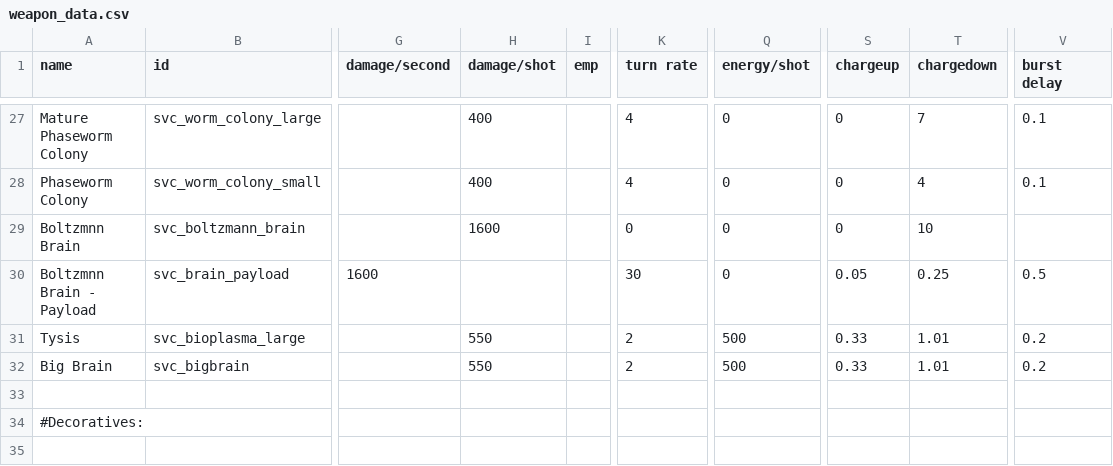
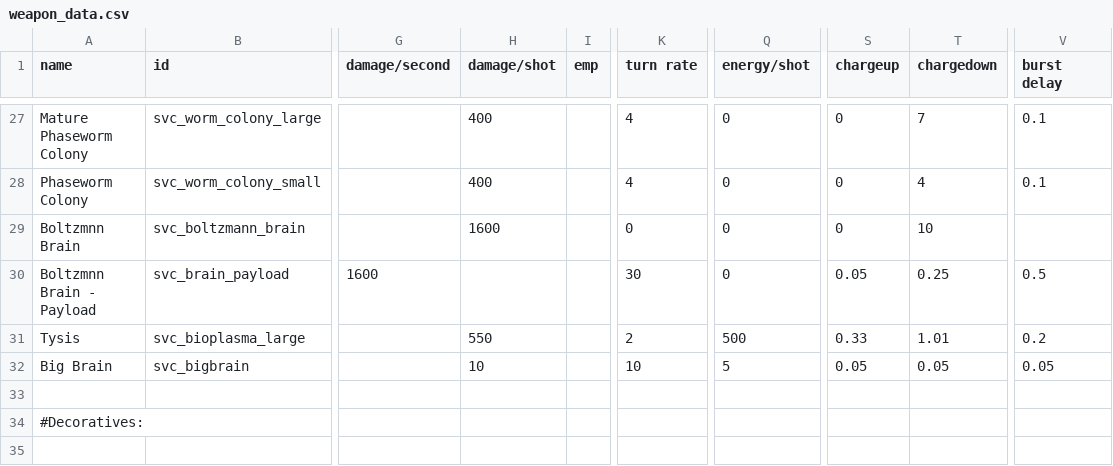
Before and after one commit to DesperatePeter/starsector-symbiotic-void-creatures, a CSV file: data/weapons/weapon_data.csv, drawn as a sheet; only a part is shown, gaps mark what is left out; the diff names each change by its address in the sheet, - before the commit and + after, or states it on an @@ line.

Commit message:
Update weapon_data.csv

```diff
--- a/data/weapons/weapon_data.csv
+++ b/data/weapons/weapon_data.csv
-H32 (damage/shot): 550
+H32 (damage/shot): 10
-K32 (turn rate): 2
+K32 (turn rate): 10
-Q32 (energy/shot): 500
+Q32 (energy/shot): 5
-S32 (chargeup): 0.33
+S32 (chargeup): 0.05
-T32 (chargedown): 1.01
+T32 (chargedown): 0.05
-V32 (burst delay): 0.2
+V32 (burst delay): 0.05
```
